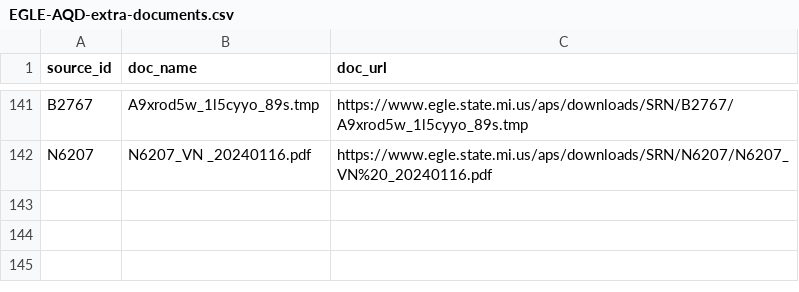
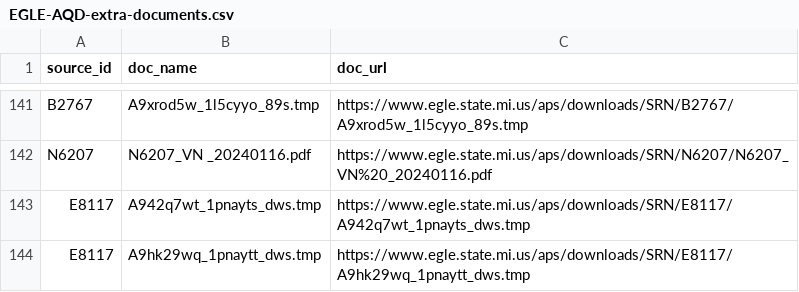
Before and after one commit to srjouppi/michigan-egle-database-auto-scraper, a CSV file: output/EGLE-AQD-extra-documents.csv, drawn as a sheet; only a part is shown, gaps mark what is left out; the diff names each change by its address in the sheet, - before the commit and + after, or states it on an @@ line.

```diff
--- a/output/EGLE-AQD-extra-documents.csv
+++ b/output/EGLE-AQD-extra-documents.csv
+row 143: E8117 | A942q7wt_1pnayts_dws.tmp | https://www.egle.state.mi.us/aps/downloads/SRN/E8117/A942q7wt_1pnayts_dws.tmp
+row 144: E8117 | A9hk29wq_1pnaytt_dws.tmp | https://www.egle.state.mi.us/aps/downloads/SRN/E8117/A9hk29wq_1pnaytt_dws.tmp
```
Also changed, not shown: output/EGLE-AQD-document-dataset-90days.csv, output/EGLE-AQD-scraper-report.csv.
